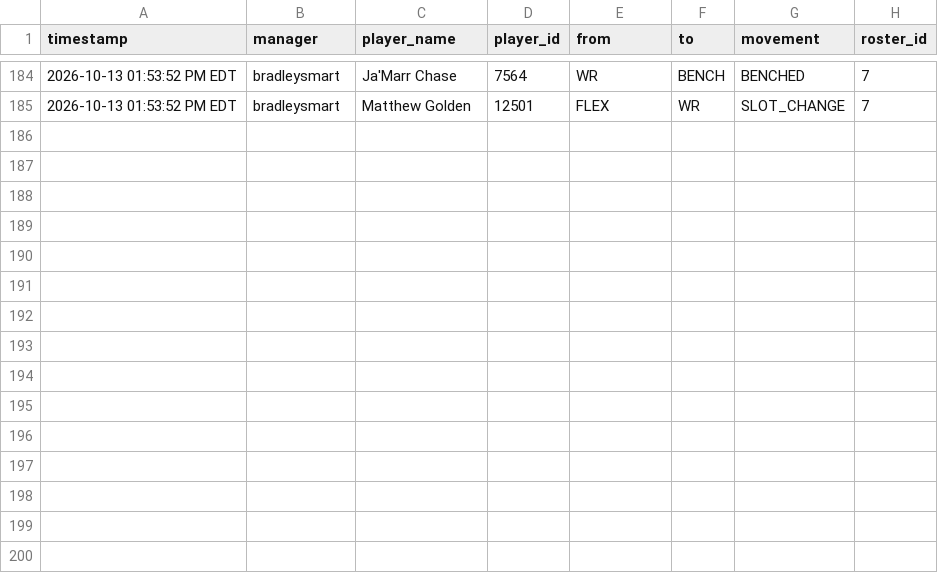
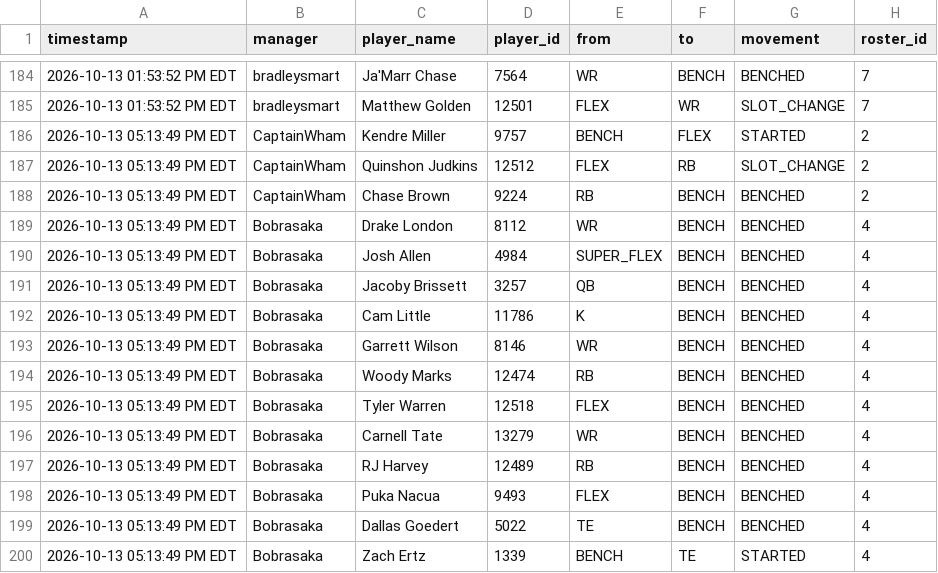
Before and after one commit to FatSquirrel57/sleeper-lineup-tracker, a CSV file: lineup_changes.csv, drawn as a sheet; only a part is shown, gaps mark what is left out; the diff names each change by its address in the sheet, - before the commit and + after, or states it on an @@ line.

```diff
--- a/lineup_changes.csv
+++ b/lineup_changes.csv
+row 186: 2026-10-13 05:13:49 PM EDT | CaptainWham | Kendre Miller | 9757 | BENCH | FLEX | STARTED | 2
+row 187: 2026-10-13 05:13:49 PM EDT | CaptainWham | Quinshon Judkins | 12512 | FLEX | RB | SLOT_CHANGE | 2
+row 188: 2026-10-13 05:13:49 PM EDT | CaptainWham | Chase Brown | 9224 | RB | BENCH | BENCHED | 2
+row 189: 2026-10-13 05:13:49 PM EDT | Bobrasaka | Drake London | 8112 | WR | BENCH | BENCHED | 4
+row 190: 2026-10-13 05:13:49 PM EDT | Bobrasaka | Josh Allen | 4984 | SUPER_FLEX | BENCH | BENCHED | 4
+row 191: 2026-10-13 05:13:49 PM EDT | Bobrasaka | Jacoby Brissett | 3257 | QB | BENCH | BENCHED | 4
+row 192: 2026-10-13 05:13:49 PM EDT | Bobrasaka | Cam Little | 11786 | K | BENCH | BENCHED | 4
+row 193: 2026-10-13 05:13:49 PM EDT | Bobrasaka | Garrett Wilson | 8146 | WR | BENCH | BENCHED | 4
+row 194: 2026-10-13 05:13:49 PM EDT | Bobrasaka | Woody Marks | 12474 | RB | BENCH | BENCHED | 4
+row 195: 2026-10-13 05:13:49 PM EDT | Bobrasaka | Tyler Warren | 12518 | FLEX | BENCH | BENCHED | 4
+row 196: 2026-10-13 05:13:49 PM EDT | Bobrasaka | Carnell Tate | 13279 | WR | BENCH | BENCHED | 4
+row 197: 2026-10-13 05:13:49 PM EDT | Bobrasaka | RJ Harvey | 12489 | RB | BENCH | BENCHED | 4
+row 198: 2026-10-13 05:13:49 PM EDT | Bobrasaka | Puka Nacua | 9493 | FLEX | BENCH | BENCHED | 4
+row 199: 2026-10-13 05:13:49 PM EDT | Bobrasaka | Dallas Goedert | 5022 | TE | BENCH | BENCHED | 4
+row 200: 2026-10-13 05:13:49 PM EDT | Bobrasaka | Zach Ertz | 1339 | BENCH | TE | STARTED | 4
```
Also changed, not shown: 1 other file.
